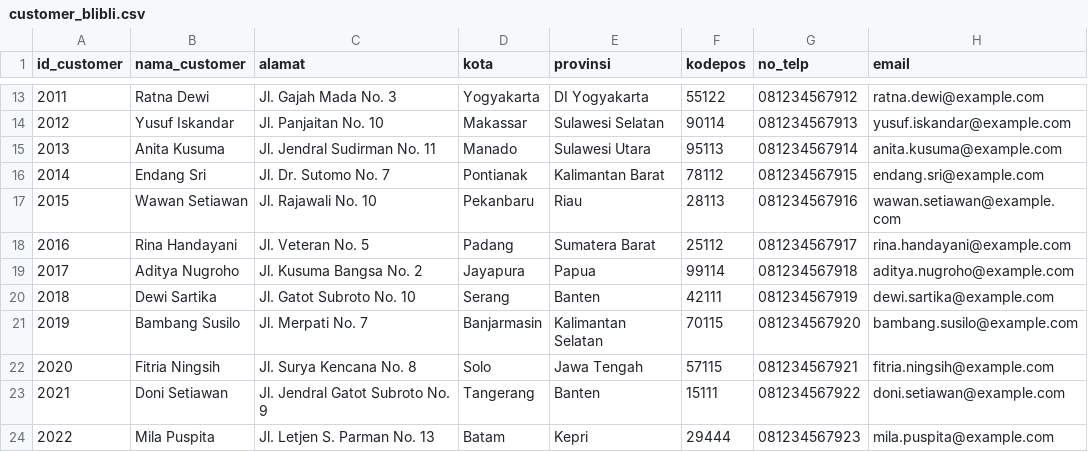
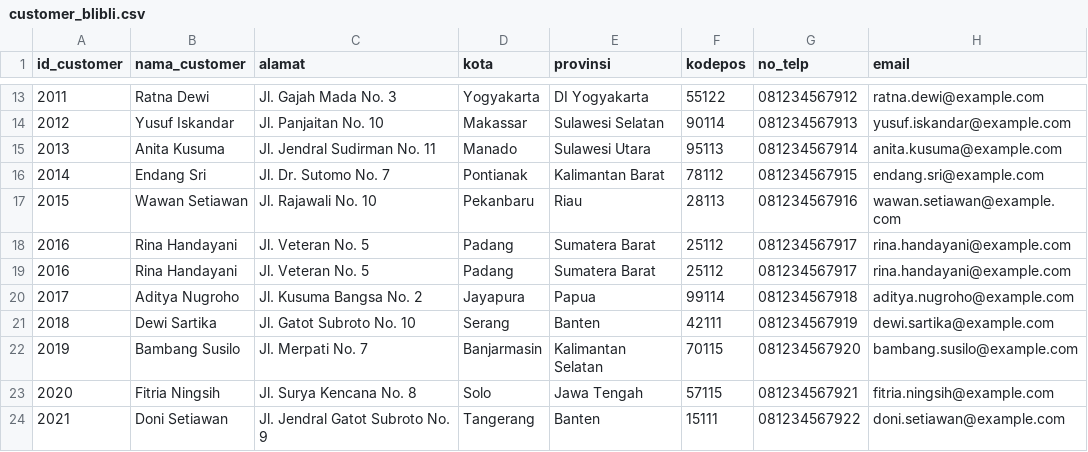
Before and after one commit to Abyansh/UTS_Dateware, a CSV file: customer_blibli.csv, drawn as a sheet; only a part is shown, gaps mark what is left out; the shorter side is filled out with more unchanged rows.

Commit message:
Add files via upload

```diff
--- a/customer_blibli.csv
+++ b/customer_blibli.csv
@@ -17,2 +17,3 @@ id_customer,nama_customer,alamat,kota,provinsi,kodepos,no_telp,email
 2015,Wawan Setiawan,Jl. Rajawali No. 10,Pekanbaru,Riau,28113,081234567916,wawan.setiawan@example.com
+2016,Rina Handayani,Jl. Veteran No. 5,Padang,Sumatera Barat,25112,081234567917,rina.handayani@example.com
 2016,Rina Handayani,Jl. Veteran No. 5,Padang,Sumatera Barat,25112,081234567917,rina.handayani@example.com
```
